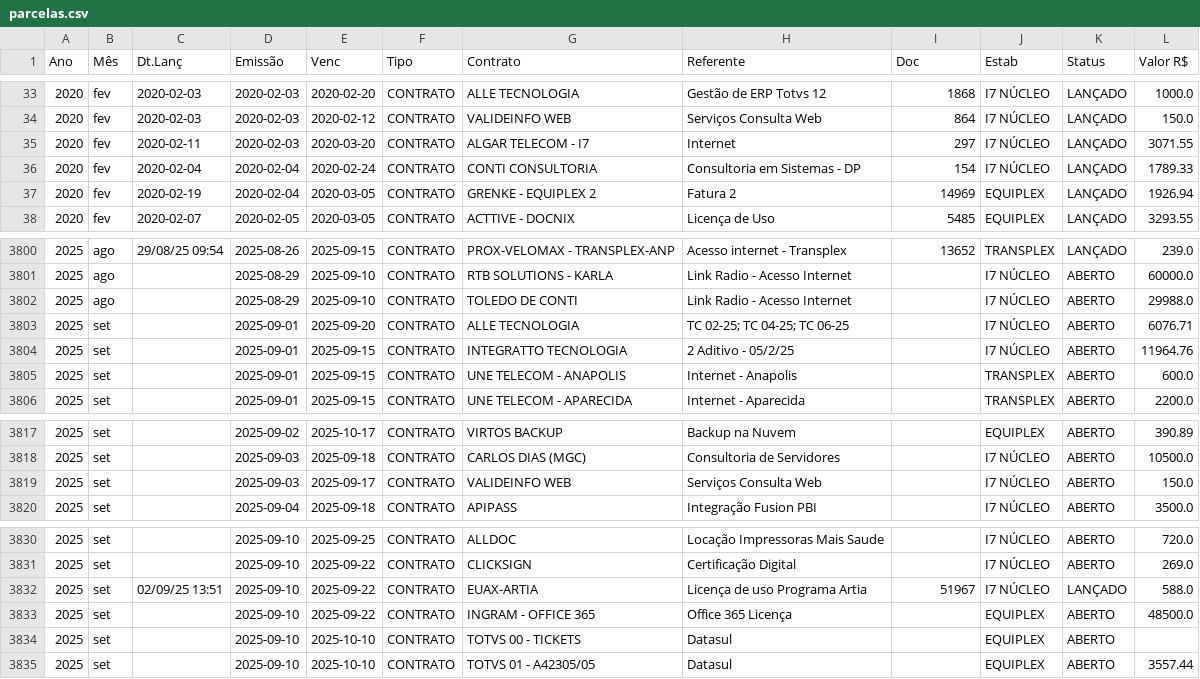
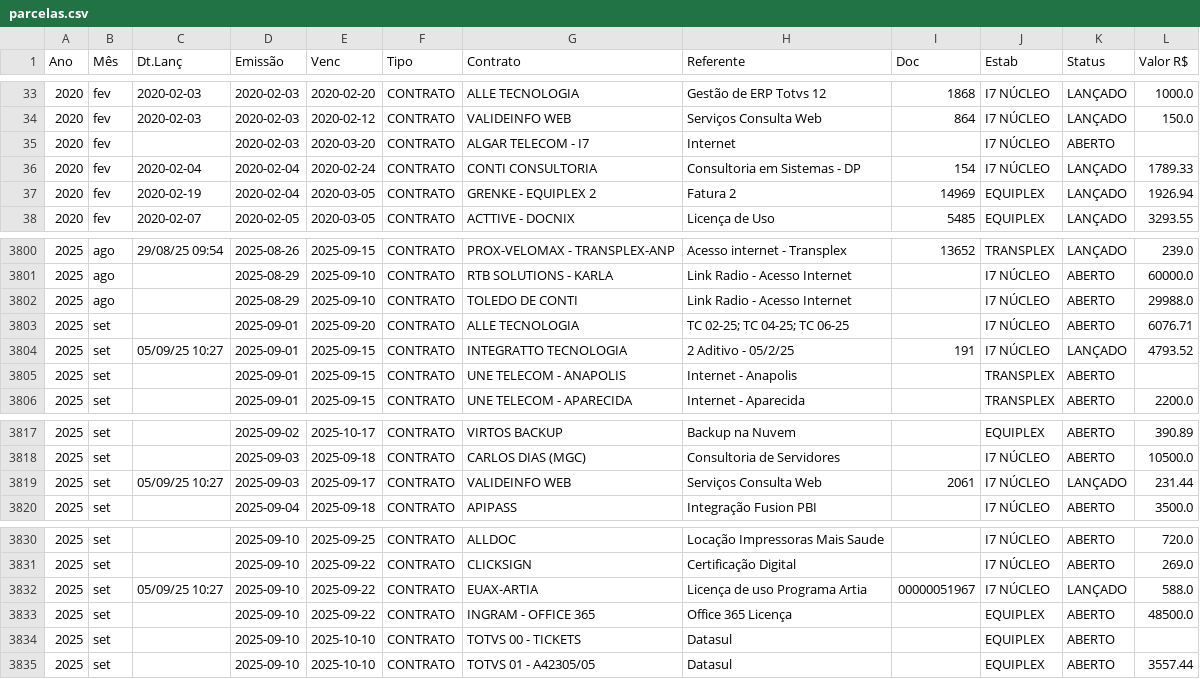
Before and after one commit to rickegss/projeto_contrax, a CSV file: data/processed/parcelas.csv, drawn as a sheet; only a part is shown, gaps mark what is left out.

Commit message:
Extração automática de dados de NF formato PDF integrada ao botão de lançar parcela

```diff
--- a/data/processed/parcelas.csv
+++ b/data/processed/parcelas.csv
@@ -34,3 +34,3 @@ Ano,Mês,Dt.Lanç,Emissão,Venc,Tipo,Contrato,Referente,Doc,Estab,Status,Valor R
 2020,fev,2020-02-03,2020-02-03,2020-02-12,CONTRATO,VALIDEINFO WEB,Serviços Consulta Web,864,I7 NÚCLEO,LANÇADO,150.0
-2020,fev,2020-02-11,2020-02-03,2020-03-20,CONTRATO,ALGAR TELECOM - I7,Internet,297,I7 NÚCLEO,LANÇADO,3071.55
+2020,fev,,2020-02-03,2020-03-20,CONTRATO,ALGAR TELECOM - I7,Internet,,I7 NÚCLEO,ABERTO,
 2020,fev,2020-02-04,2020-02-04,2020-02-24,CONTRATO,CONTI CONSULTORIA,Consultoria em Sistemas - DP,154,I7 NÚCLEO,LANÇADO,1789.33
@@ -3803,4 +3803,4 @@ Ano,Mês,Dt.Lanç,Emissão,Venc,Tipo,Contrato,Referente,Doc,Estab,Status,Valor R
 2025,set,,2025-09-01,2025-09-20,CONTRATO,ALLE TECNOLOGIA,TC 02-25; TC 04-25; TC 06-25,,I7 NÚCLEO,ABERTO,6076.71
-2025,set,,2025-09-01,2025-09-15,CONTRATO,INTEGRATTO TECNOLOGIA,2 Aditivo - 05/2/25,,I7 NÚCLEO,ABERTO,11964.76
-2025,set,,2025-09-01,2025-09-15,CONTRATO,UNE TELECOM - ANAPOLIS,Internet - Anapolis,,TRANSPLEX,ABERTO,600.0
+2025,set,05/09/25 10:27,2025-09-01,2025-09-15,CONTRATO,INTEGRATTO TECNOLOGIA,2 Aditivo - 05/2/25,191,I7 NÚCLEO,LANÇADO,4793.52
+2025,set,,2025-09-01,2025-09-15,CONTRATO,UNE TELECOM - ANAPOLIS,Internet - Anapolis,,TRANSPLEX,ABERTO,
 2025,set,,2025-09-01,2025-09-15,CONTRATO,UNE TELECOM - APARECIDA,Internet - Aparecida,,TRANSPLEX,ABERTO,2200.0
@@ -3818,3 +3818,3 @@ Ano,Mês,Dt.Lanç,Emissão,Venc,Tipo,Contrato,Referente,Doc,Estab,Status,Valor R
 2025,set,,2025-09-03,2025-09-18,CONTRATO,CARLOS DIAS (MGC),Consultoria de Servidores,,I7 NÚCLEO,ABERTO,10500.0
-2025,set,,2025-09-03,2025-09-17,CONTRATO,VALIDEINFO WEB,Serviços Consulta Web,,I7 NÚCLEO,ABERTO,150.0
+2025,set,05/09/25 10:27,2025-09-03,2025-09-17,CONTRATO,VALIDEINFO WEB,Serviços Consulta Web,2061,I7 NÚCLEO,LANÇADO,231.44
 2025,set,,2025-09-04,2025-09-18,CONTRATO,APIPASS,Integração Fusion PBI,,I7 NÚCLEO,ABERTO,3500.0
@@ -3831,3 +3831,3 @@ Ano,Mês,Dt.Lanç,Emissão,Venc,Tipo,Contrato,Referente,Doc,Estab,Status,Valor R
 2025,set,,2025-09-10,2025-09-22,CONTRATO,CLICKSIGN,Certificação Digital,,I7 NÚCLEO,ABERTO,269.0
-2025,set,02/09/25 13:51,2025-09-10,2025-09-22,CONTRATO,EUAX-ARTIA,Licença de uso Programa Artia,51967,I7 NÚCLEO,LANÇADO,588.0
+2025,set,05/09/25 10:27,2025-09-10,2025-09-22,CONTRATO,EUAX-ARTIA,Licença de uso Programa Artia,00000051967,I7 NÚCLEO,LANÇADO,588.0
 2025,set,,2025-09-10,2025-09-22,CONTRATO,INGRAM - OFFICE 365,Office 365 Licença,,EQUIPLEX,ABERTO,48500.0
```
Also changed, not shown: 2 other files.
